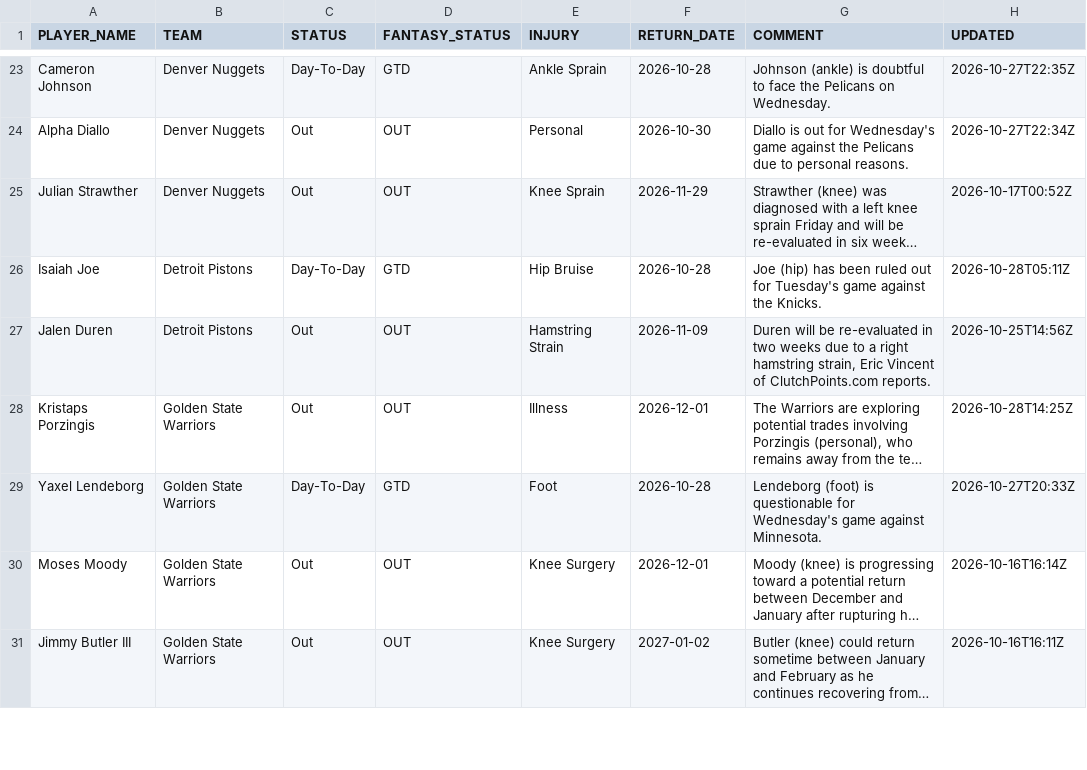
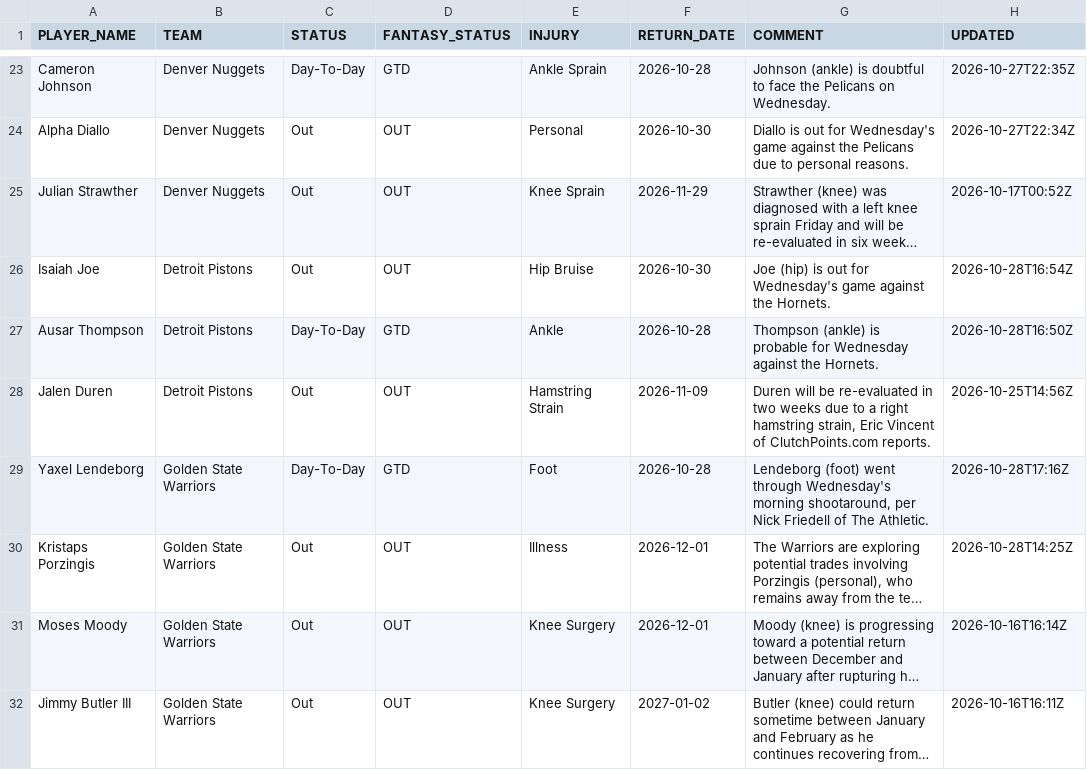
Before and after one commit to RoiGreen/dagger, a CSV file: nba_2026_27/injuries.csv, drawn as a sheet; only a part is shown, gaps mark what is left out; long unchanged cells end in …; removed rows and columns are numbered as before the commit, all else as after; the diff covers the shown part only; the diff names each change by its address in the sheet, - before the commit and + after, or states it on an @@ line.

```diff
--- a/nba_2026_27/injuries.csv
+++ b/nba_2026_27/injuries.csv
-C26 (STATUS): Day-To-Day
+C26 (STATUS): Out
-D26 (FANTASY_STATUS): GTD
+D26 (FANTASY_STATUS): OUT
-F26 (RETURN_DATE): 2026-10-28
+F26 (RETURN_DATE): 2026-10-30
-G26 (COMMENT): Joe (hip) has been ruled out for Tuesday's game against the Knicks.
+G26 (COMMENT): Joe (hip) is out for Wednesday's game against the Hornets.
-H26 (UPDATED): 2026-10-28T05:11Z
+H26 (UPDATED): 2026-10-28T16:54Z
+row 27: Ausar Thompson | Detroit Pistons | Day-To-Day | GTD | Ankle | 2026-10-28 | Thompson (ankle) is probable for Wednesday against the Hornets. | 2026-10-28T16:50Z
+row 29: Yaxel Lendeborg | Golden State Warriors | Day-To-Day | GTD | Foot | 2026-10-28 | Lendeborg (foot) went through Wednesday's morning shootaround, per Nick Friedell of The Athletic. | 2026-10-28T17:16Z
-row 29: Yaxel Lendeborg | Golden State Warriors | Day-To-Day | GTD | Foot | 2026-10-28 | Lendeborg (foot) is questionable for Wednesday's game against Minnesota. | 2026-10-27T20:33Z
```
Also changed, not shown: 6 added rows, 7 removed rows and 37 edited cells elsewhere in this file, 3 other files.
